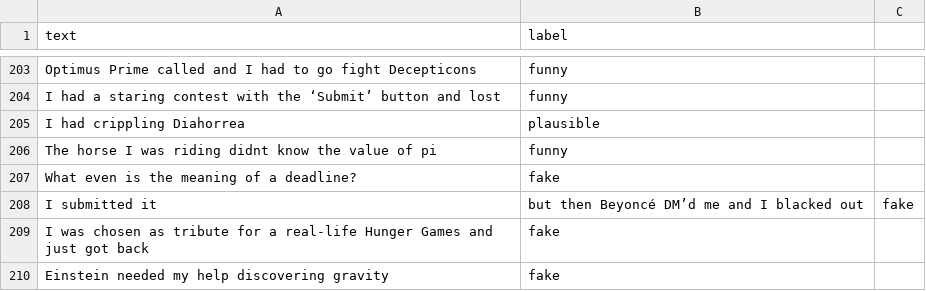
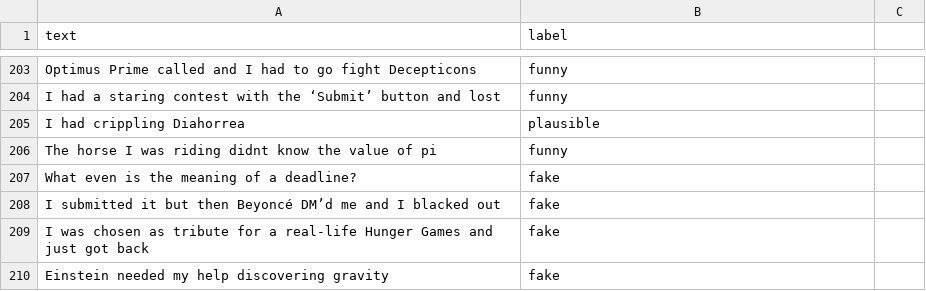
Before and after one commit to joonayaka/excusinator, a CSV file: excuses.csv, drawn as a sheet; only a part is shown, gaps mark what is left out.

Commit message:
Update excuses.csv

```diff
--- a/excuses.csv
+++ b/excuses.csv
@@ -207,3 +207,3 @@ The horse I was riding didnt know the value of pi, funny
 What even is the meaning of a deadline?, fake
-I submitted it, but then Beyoncé DM’d me and I blacked out,fake
+I submitted it but then Beyoncé DM’d me and I blacked out,fake
 I was chosen as tribute for a real-life Hunger Games and just got back,fake
```
